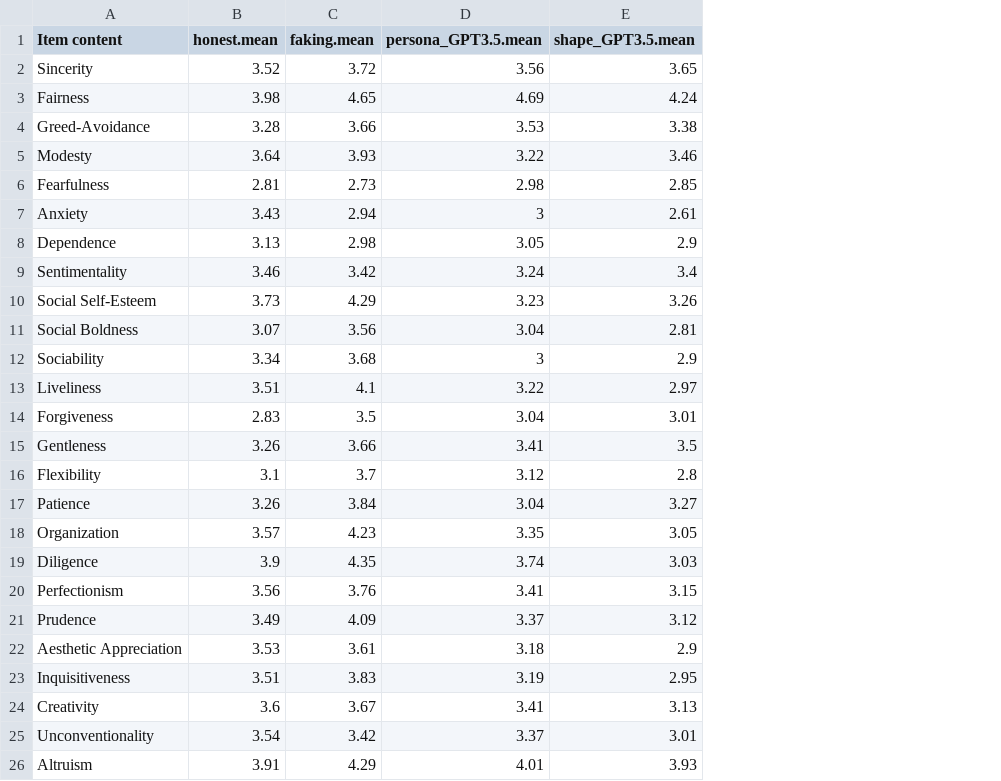
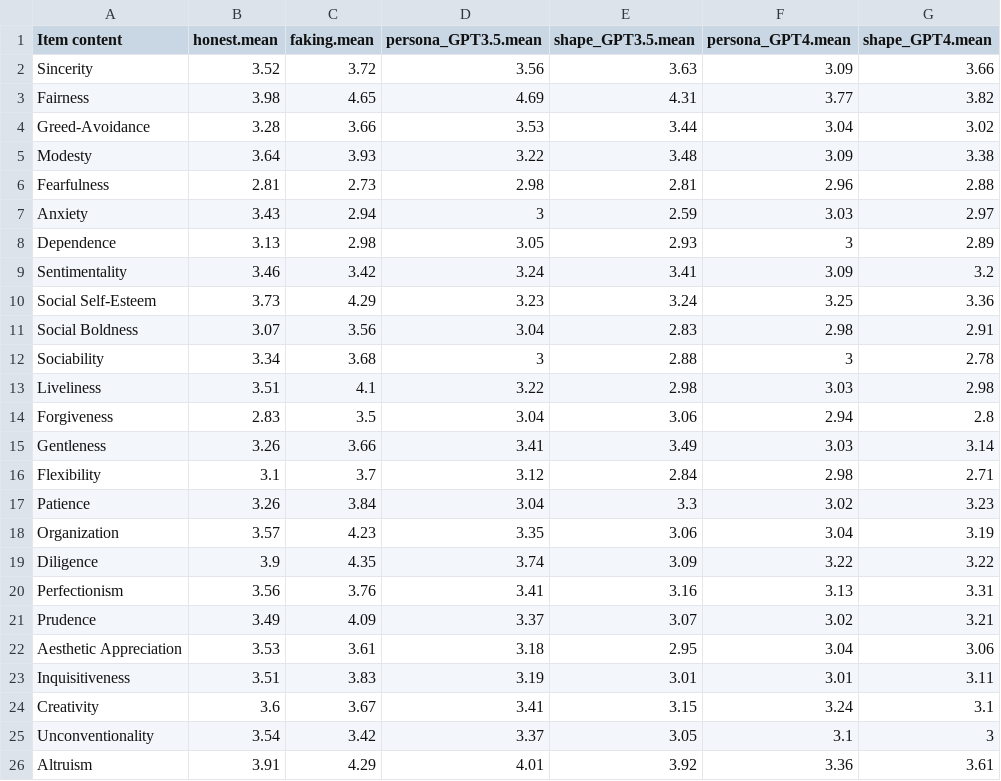
Before and after one commit to wpengda/LLM_Responses, a CSV file: HEXAO/Summary_data/facet_HEXAO_mean.csv, drawn as a sheet; the diff names each change by its address in the sheet, - before the commit and + after, or states it on an @@ line.

```diff
--- a/HEXAO/Summary_data/facet_HEXAO_mean.csv
+++ b/HEXAO/Summary_data/facet_HEXAO_mean.csv
+column F (persona_GPT4.mean), rows 2-26: 3.09 | 3.77 | 3.04 | 3.09 | 2.96 | 3.03 | 3 | 3.09 | 3.25 | 2.98 | 3 | 3.03 | 2.94 | 3.03 | 2.98 | 3.02 | 3.04 | 3.22 | 3.13 | 3.02 | 3.04 | 3.01 | 3.24 | 3.1 | 3.36
+column G (shape_GPT4.mean), rows 2-26: 3.66 | 3.82 | 3.02 | 3.38 | 2.88 | 2.97 | 2.89 | 3.2 | 3.36 | 2.91 | 2.78 | 2.98 | 2.8 | 3.14 | 2.71 | 3.23 | 3.19 | 3.22 | 3.31 | 3.21 | 3.06 | 3.11 | 3.1 | 3 | 3.61
-E2 (shape_GPT3.5.mean): 3.65
+E2 (shape_GPT3.5.mean): 3.63
-E3 (shape_GPT3.5.mean): 4.24
+E3 (shape_GPT3.5.mean): 4.31
-E4 (shape_GPT3.5.mean): 3.38
+E4 (shape_GPT3.5.mean): 3.44
-E5 (shape_GPT3.5.mean): 3.46
+E5 (shape_GPT3.5.mean): 3.48
-E6 (shape_GPT3.5.mean): 2.85
+E6 (shape_GPT3.5.mean): 2.81
-E7 (shape_GPT3.5.mean): 2.61
+E7 (shape_GPT3.5.mean): 2.59
-E8 (shape_GPT3.5.mean): 2.9
+E8 (shape_GPT3.5.mean): 2.93
-E9 (shape_GPT3.5.mean): 3.4
+E9 (shape_GPT3.5.mean): 3.41
-E10 (shape_GPT3.5.mean): 3.26
+E10 (shape_GPT3.5.mean): 3.24
-E11 (shape_GPT3.5.mean): 2.81
+E11 (shape_GPT3.5.mean): 2.83
-E12 (shape_GPT3.5.mean): 2.9
+E12 (shape_GPT3.5.mean): 2.88
-E13 (shape_GPT3.5.mean): 2.97
+E13 (shape_GPT3.5.mean): 2.98
-E14 (shape_GPT3.5.mean): 3.01
+E14 (shape_GPT3.5.mean): 3.06
-E15 (shape_GPT3.5.mean): 3.5
+E15 (shape_GPT3.5.mean): 3.49
-E16 (shape_GPT3.5.mean): 2.8
+E16 (shape_GPT3.5.mean): 2.84
-E17 (shape_GPT3.5.mean): 3.27
+E17 (shape_GPT3.5.mean): 3.3
-E18 (shape_GPT3.5.mean): 3.05
+E18 (shape_GPT3.5.mean): 3.06
-E19 (shape_GPT3.5.mean): 3.03
+E19 (shape_GPT3.5.mean): 3.09
-E20 (shape_GPT3.5.mean): 3.15
+E20 (shape_GPT3.5.mean): 3.16
-E21 (shape_GPT3.5.mean): 3.12
+E21 (shape_GPT3.5.mean): 3.07
-E22 (shape_GPT3.5.mean): 2.9
+E22 (shape_GPT3.5.mean): 2.95
-E23 (shape_GPT3.5.mean): 2.95
+E23 (shape_GPT3.5.mean): 3.01
-E24 (shape_GPT3.5.mean): 3.13
+E24 (shape_GPT3.5.mean): 3.15
-E25 (shape_GPT3.5.mean): 3.01
+E25 (shape_GPT3.5.mean): 3.05
-E26 (shape_GPT3.5.mean): 3.93
+E26 (shape_GPT3.5.mean): 3.92
```
Also changed, not shown: HEXAO/Output/alpha_HEXACO.csv, HEXAO/Output/shape_GPT3.5_HEXACO_facet_results.csv, 18 other files.
